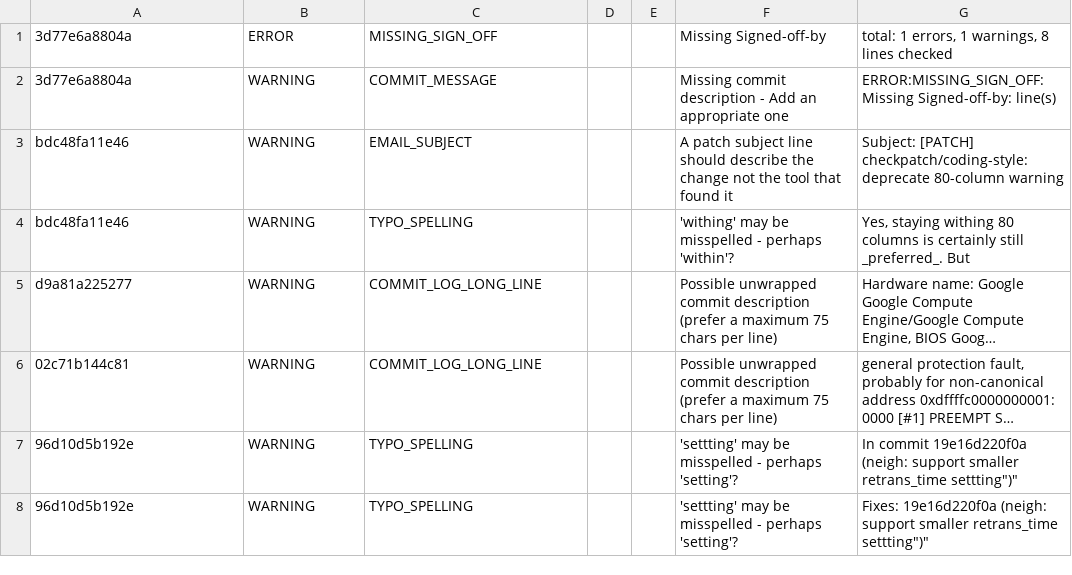
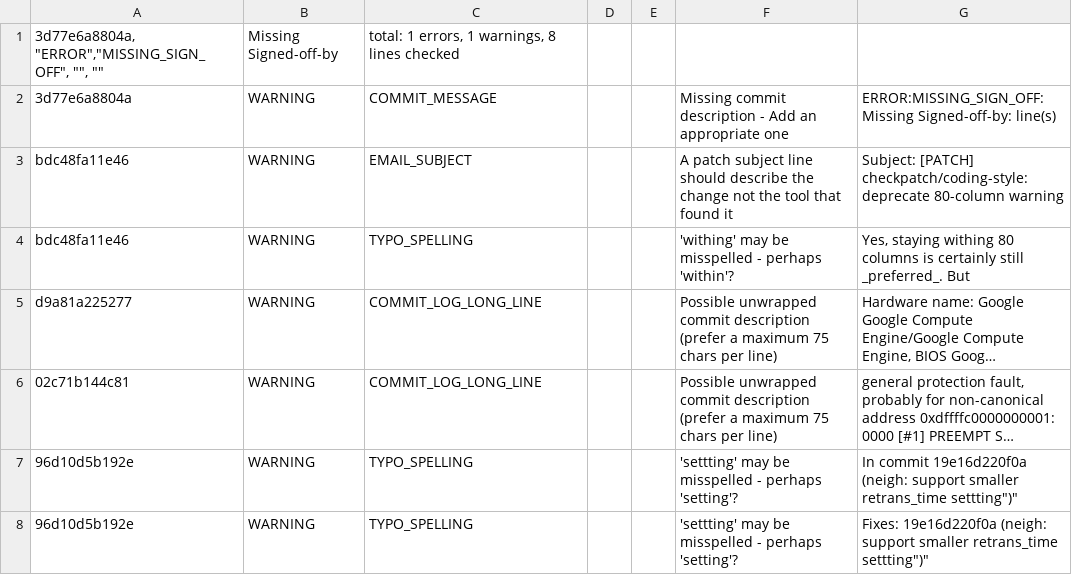
Before and after one commit to NachiketUN/Patch-Analysis-Script, a CSV file: result.csv, drawn as a sheet; only a part is shown; long unchanged cells end in …; removed rows and columns are numbered as before the commit, all else as after; the diff names each change by its address in the sheet, - before the commit and + after, or states it on an @@ line.

Commit message:
Update result.csv

```diff
--- a/result.csv
+++ b/result.csv
-row 1: 3d77e6a8804a | ERROR | MISSING_SIGN_OFF |  |  | Missing Signed-off-by | total: 1 errors, 1 warnings, 8 lines checked
+row 1: 3d77e6a8804a, "ERROR","MISSING_SIGN_OFF", "", "" | Missing Signed-off-by | total: 1 errors, 1 warnings, 8 lines checked
```
